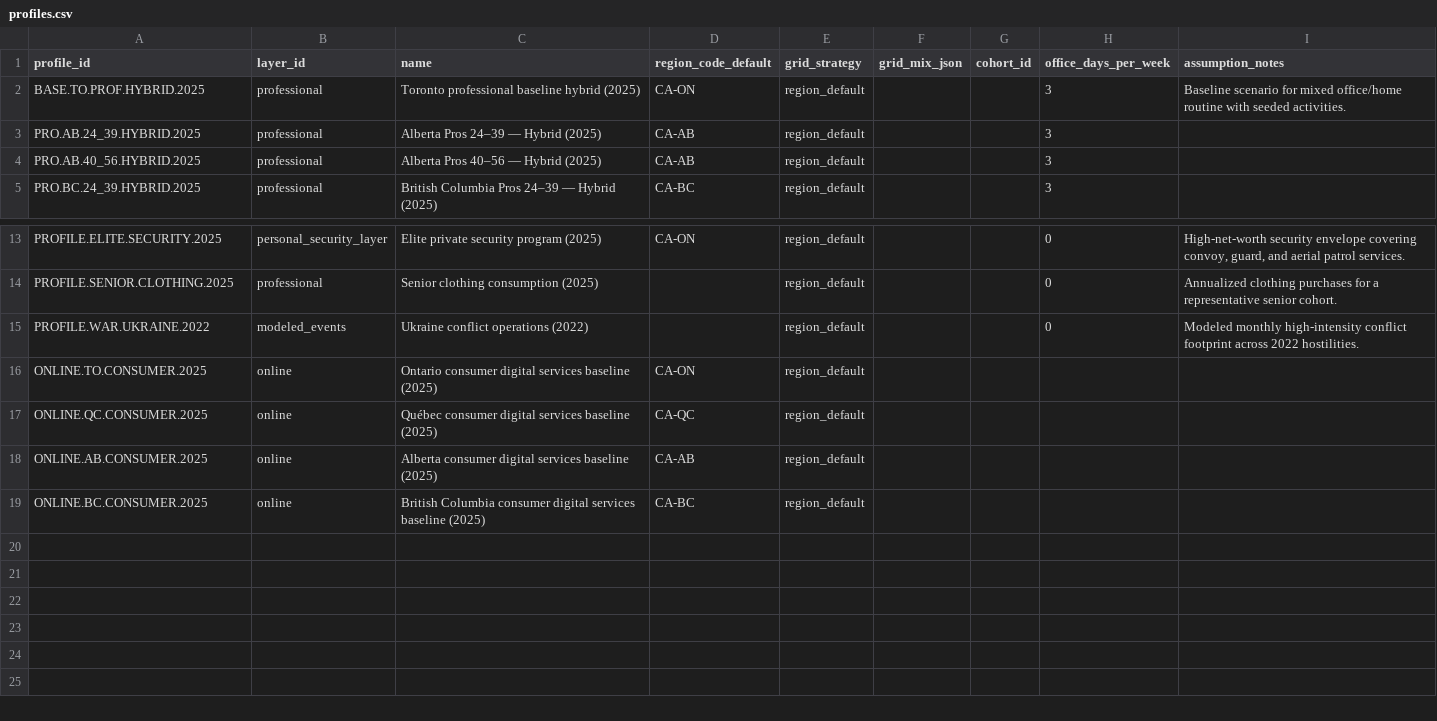
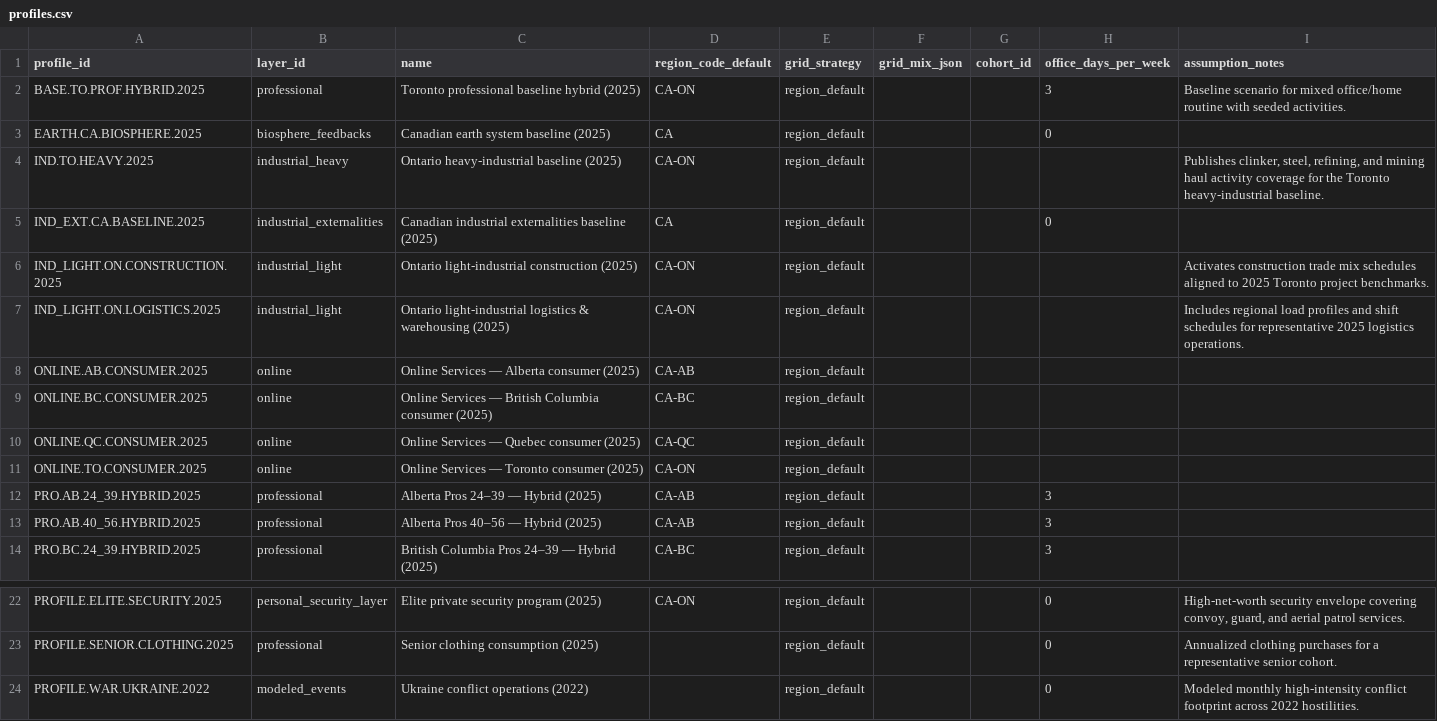
Before and after one commit to chrislyons/carbon-acx, a CSV file: data/profiles.csv, drawn as a sheet; only a part is shown, gaps mark what is left out; removed rows and columns are numbered as before the commit, all else as after; the diff names each change by its address in the sheet, - before the commit and + after, or states it on an @@ line.

```diff
--- a/data/profiles.csv
+++ b/data/profiles.csv
+row 3: EARTH.CA.BIOSPHERE.2025 | biosphere_feedbacks | Canadian earth system baseline (2025) | CA | region_default |  |  | 0
+row 4: IND.TO.HEAVY.2025 | industrial_heavy | Ontario heavy-industrial baseline (2025) | CA-ON | region_default |  |  |  | Publishes clinker, steel, refining, and mining haul activity coverage for the Toronto heavy-industrial baseline.
+row 5: IND_EXT.CA.BASELINE.2025 | industrial_externalities | Canadian industrial externalities baseline (2025) | CA | region_default |  |  | 0
+row 6: IND_LIGHT.ON.CONSTRUCTION.2025 | industrial_light | Ontario light-industrial construction (2025) | CA-ON | region_default |  |  |  | Activates construction trade mix schedules aligned to 2025 Toronto project benchmarks.
+row 7: IND_LIGHT.ON.LOGISTICS.2025 | industrial_light | Ontario light-industrial logistics & warehousing (2025) | CA-ON | region_default |  |  |  | Includes regional load profiles and shift schedules for representative 2025 logistics operations.
+row 8: ONLINE.AB.CONSUMER.2025 | online | Online Services — Alberta consumer (2025) | CA-AB | region_default
+row 9: ONLINE.BC.CONSUMER.2025 | online | Online Services — British Columbia consumer (2025) | CA-BC | region_default
+row 10: ONLINE.QC.CONSUMER.2025 | online | Online Services — Quebec consumer (2025) | CA-QC | region_default
+row 11: ONLINE.TO.CONSUMER.2025 | online | Online Services — Toronto consumer (2025) | CA-ON | region_default
-row 16: ONLINE.TO.CONSUMER.2025 | online | Ontario consumer digital services baseline (2025) | CA-ON | region_default
-row 17: ONLINE.QC.CONSUMER.2025 | online | Québec consumer digital services baseline (2025) | CA-QC | region_default
-row 18: ONLINE.AB.CONSUMER.2025 | online | Alberta consumer digital services baseline (2025) | CA-AB | region_default
-row 19: ONLINE.BC.CONSUMER.2025 | online | British Columbia consumer digital services baseline (2025) | CA-BC | region_default
```
Also changed, not shown: data/activity_schedule.csv, 13 other files.
